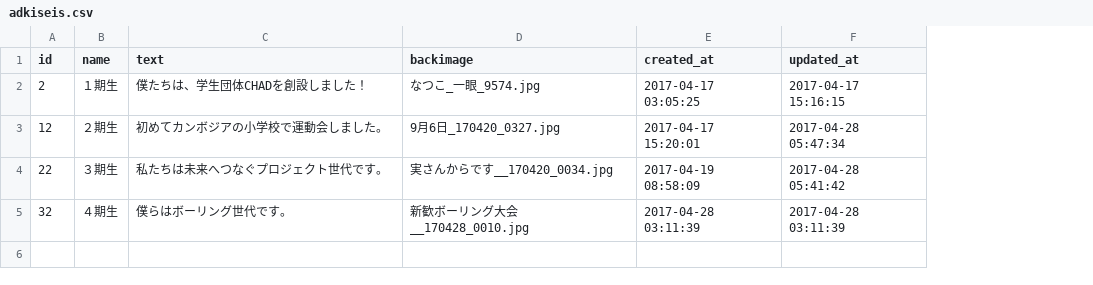
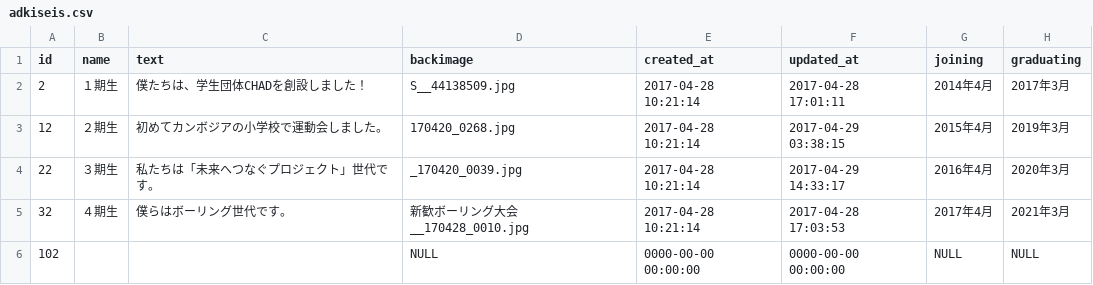
Before and after one commit to CHAD-enginner/CHAD-HP-next, a CSV file: db/adkiseis.csv, drawn as a sheet; the diff names each change by its address in the sheet, - before the commit and + after, or states it on an @@ line.

```diff
--- a/db/adkiseis.csv
+++ b/db/adkiseis.csv
+column G (joining), rows 2-5: 2014年4月 | 2015年4月 | 2016年4月 | 2017年4月
+column H (graduating), rows 2-5: 2017年3月 | 2019年3月 | 2020年3月 | 2021年3月
-D2 (backimage): なつこ_一眼_9574.jpg
+D2 (backimage): S__44138509.jpg
-E2 (created_at): 2017-04-17 03:05:25
+E2 (created_at): 2017-04-28 10:21:14
-F2 (updated_at): 2017-04-17 15:16:15
+F2 (updated_at): 2017-04-28 17:01:11
-D3 (backimage): 9月6日_170420_0327.jpg
+D3 (backimage): 170420_0268.jpg
-E3 (created_at): 2017-04-17 15:20:01
+E3 (created_at): 2017-04-28 10:21:14
-F3 (updated_at): 2017-04-28 05:47:34
+F3 (updated_at): 2017-04-29 03:38:15
-C4 (text): 私たちは未来へつなぐプロジェクト世代です。
+C4 (text): 私たちは「未来へつなぐプロジェクト」世代です。
-D4 (backimage): 実さんからです__170420_0034.jpg
+D4 (backimage): _170420_0039.jpg
-E4 (created_at): 2017-04-19 08:58:09
+E4 (created_at): 2017-04-28 10:21:14
-F4 (updated_at): 2017-04-28 05:41:42
+F4 (updated_at): 2017-04-29 14:33:17
-E5 (created_at): 2017-04-28 03:11:39
+E5 (created_at): 2017-04-28 10:21:14
-F5 (updated_at): 2017-04-28 03:11:39
+F5 (updated_at): 2017-04-28 17:03:53
+row 6: 102 |  |  | NULL | 0000-00-00 00:00:00 | 0000-00-00 00:00:00 | NULL | NULL
```
Also changed, not shown: db/adusers.csv, 1 other file.
